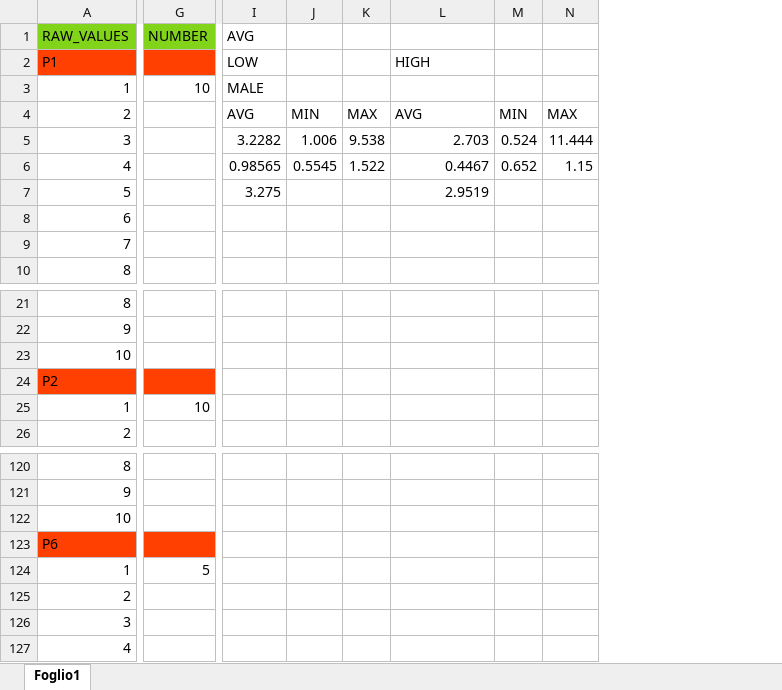
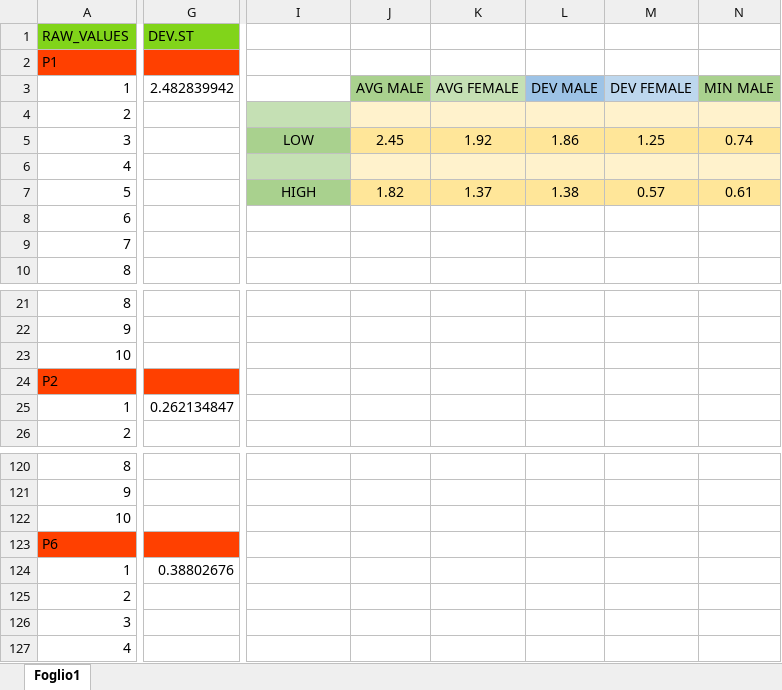
Before and after one commit to JulsSal99/Tesi, an Excel workbook: pauses_data.xlsx, sheet Foglio1, drawn as a sheet; only a part is shown, gaps mark what is left out; values as stored, in another font and other column widths than the file's, no borders; removed rows and columns are numbered as before the commit, all else as after; the diff covers the shown part only; the diff names each change by its address in the sheet, - before the commit and + after, or states it on an @@ line.

```diff
--- a/pauses_data.xlsx (sheet Foglio1)
+++ b/pauses_data.xlsx (sheet Foglio1)
-column G (NUMBER), row 3: 10; row 25: 10; row 124: 5
+column G (DEV.ST), row 3: 2.482839942; row 25: 0.262134847; row 124: 0.38802676
-column I (AVG), rows 2-7: LOW | MALE | AVG | 3.2282 | 0.98565 | 3.275
-column J, rows 4-6: MIN | 1.006 | 0.5545
-column K, rows 4-6: MAX | 9.538 | 1.522
-column M, rows 4-6: MIN | 0.524 | 0.652
-column N, rows 4-6: MAX | 11.444 | 1.15
+column J, rows 3-7: AVG MALE |  | 2.45 |  | 1.82
+column K, rows 3-7: AVG FEMALE |  | 1.92 |  | 1.37
+column L, rows 3-7: DEV MALE |  | 1.86 |  | 1.38
+column M, rows 3-7: DEV FEMALE |  | 1.25 |  | 0.57
+column N, rows 3-7: MIN MALE |  | 0.74 |  | 0.61
-I2: HIGH
+I2: (empty)
-I4: AVG
+I4: (empty)
-I4 fill: none
+I4 fill: #C5E0B4
-I5: 2.703
+I5: LOW
@@ I5 fill: none → #A9D18E, alignment: right → center @@
-I6: 0.4467
+I6: (empty)
-I6 fill: none
+I6 fill: #C5E0B4
-I7: 2.9519
+I7: HIGH
@@ I7 fill: none → #A9D18E, alignment: right → center @@
```
Also changed, not shown: 3 added columns and 77 edited cells elsewhere in this sheet, 5 other files.
